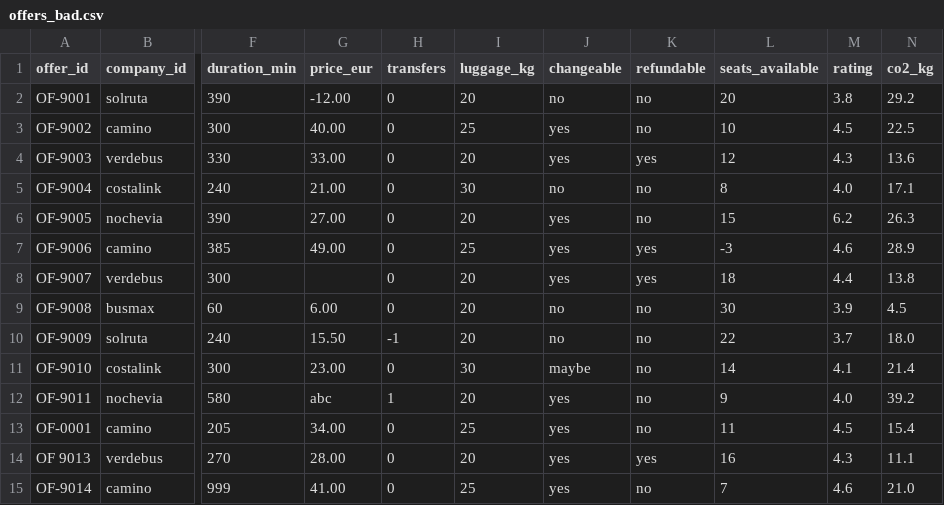
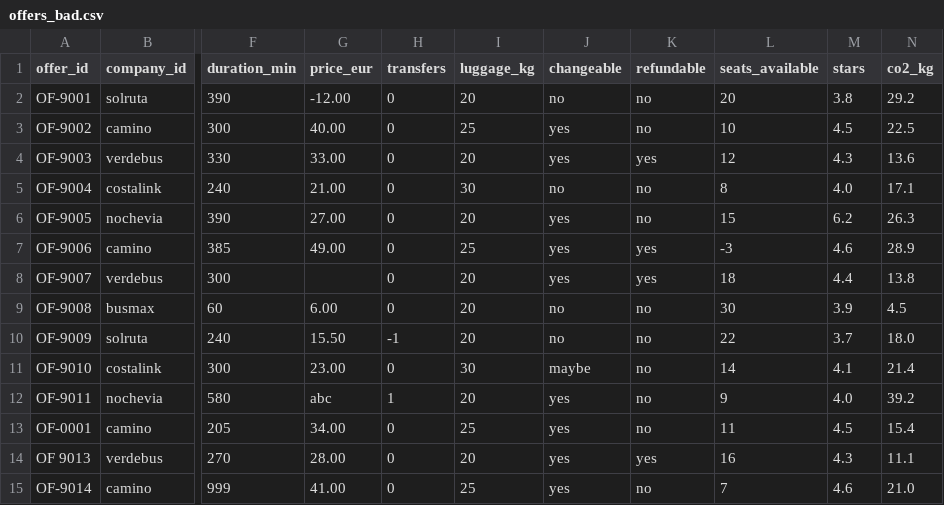
Before and after one commit to TealIshOne/ACIT_4420_FINALPROJECT, a CSV file: data/offers_bad.csv, drawn as a sheet; only a part is shown, gaps mark what is left out; the diff names each change by its address in the sheet, - before the commit and + after, or states it on an @@ line.

Commit message:
Refactor error handling and validation logic
- Updated error messages for clarity in `errors.py`.
- Enhanced `BookingError` and `WeightsError` classes to include specific details in the exception messages.
- Modified `check_types`, `check_columns`, `check_id_format`, `check_unique_id`, `check_destination`, `check_company`, `check_price`, `check_timetravel`, `check_stars`, `check_seats`, `check_transfers`, and `check_duration` functions in `validation.py` to improve validation logic and error handling.
- Added a new function `validate_offers` to encapsulate the validation process for offers.
- Updated the `yes_no` helper function in `models.py` to raise a ValueError for invalid inputs.
- Adjusted the test suite in `test_validation.py` to validate the new error handling and offer validation logic.
- Fixed CSV header in `offers_bad.csv` to match the expected format.
- Updated the loader function call in `loader.py` for testing purposes.

```diff
--- a/data/offers_bad.csv
+++ b/data/offers_bad.csv
-M1: rating
+M1: stars
```
Also changed, not shown: 5 other files.
